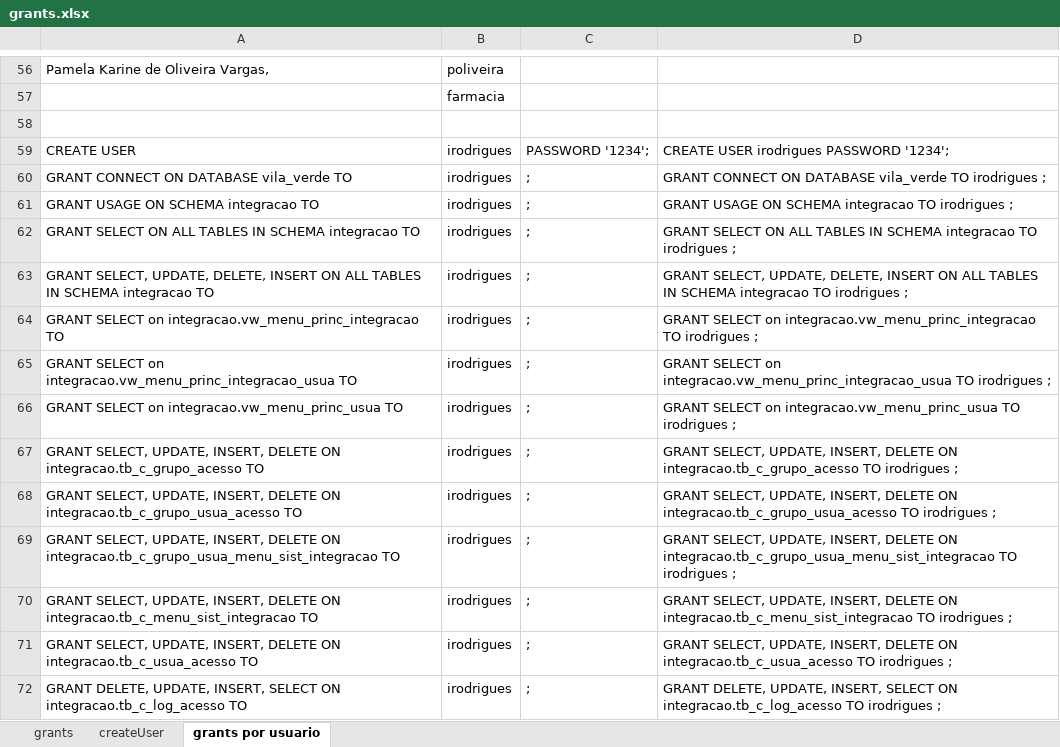
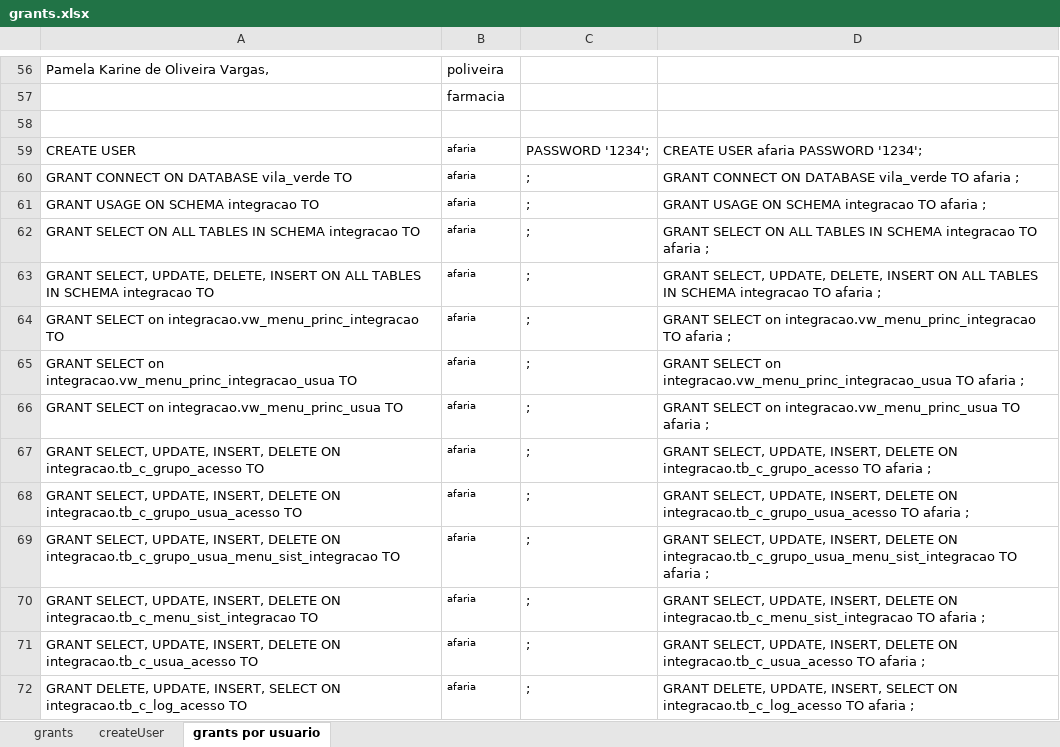
Before and after one commit to evaldo/solusremoto, an Excel workbook: script_base_dados/grants.xlsx, sheet grants por usuario, drawn as a sheet; only a part is shown, gaps mark what is left out; values as stored, in another font and other column widths than the file's, no borders; the diff covers the shown part only; the diff names each change by its address in the sheet, - before the commit and + after, or states it on an @@ line.

```diff
--- a/script_base_dados/grants.xlsx (sheet grants por usuario)
+++ b/script_base_dados/grants.xlsx (sheet grants por usuario)
-B59:B72: irodrigues
+B59:B72: afaria
@@ B59:B72 text size: smaller @@
-D59: CREATE USER irodrigues PASSWORD '1234';
+D59: CREATE USER afaria PASSWORD '1234';
-D60: …vila_verde TO irodrigues ;
+D60: …vila_verde TO afaria ;
-D61: …integracao TO irodrigues ;
+D61: …integracao TO afaria ;
-D62: …integracao TO irodrigues ;
+D62: …integracao TO afaria ;
-D63: …integracao TO irodrigues ;
+D63: …integracao TO afaria ;
-D64: …integracao.vw_menu_princ_integracao TO irodrigues ;
+D64: …integracao.vw_menu_princ_integracao TO afaria ;
-D65: …integracao.vw_menu_princ_integracao_usua TO irodrigues ;
+D65: …integracao.vw_menu_princ_integracao_usua TO afaria ;
-D66: …integracao.vw_menu_princ_usua TO irodrigues ;
+D66: …integracao.vw_menu_princ_usua TO afaria ;
-D67: …integracao.tb_c_grupo_acesso TO irodrigues ;
+D67: …integracao.tb_c_grupo_acesso TO afaria ;
-D68: …integracao.tb_c_grupo_usua_acesso TO irodrigues ;
+D68: …integracao.tb_c_grupo_usua_acesso TO afaria ;
-D69: …integracao.tb_c_grupo_usua_menu_sist_integracao TO irodrigues ;
+D69: …integracao.tb_c_grupo_usua_menu_sist_integracao TO afaria ;
-D70: …integracao.tb_c_menu_sist_integracao TO irodrigues ;
+D70: …integracao.tb_c_menu_sist_integracao TO afaria ;
-D71: …integracao.tb_c_usua_acesso TO irodrigues ;
+D71: …integracao.tb_c_usua_acesso TO afaria ;
-D72: …integracao.tb_c_log_acesso TO irodrigues ;
+D72: …integracao.tb_c_log_acesso TO afaria ;
```
Also changed, not shown: 50 edited cells and cell formats elsewhere in this sheet, 9 other files.
